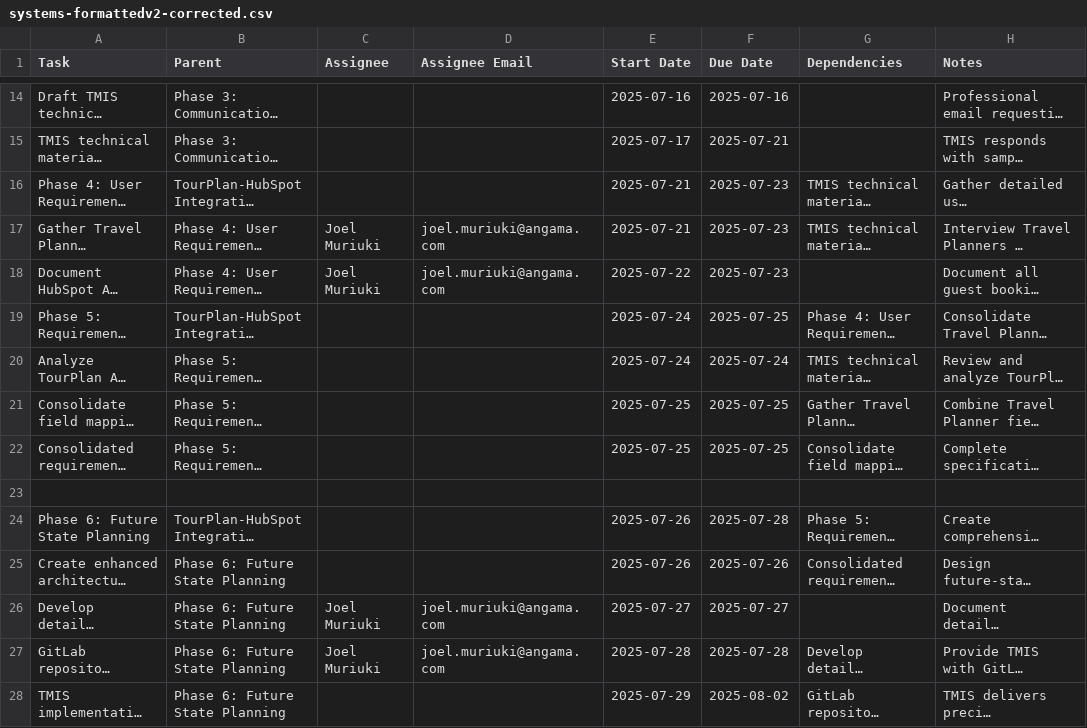
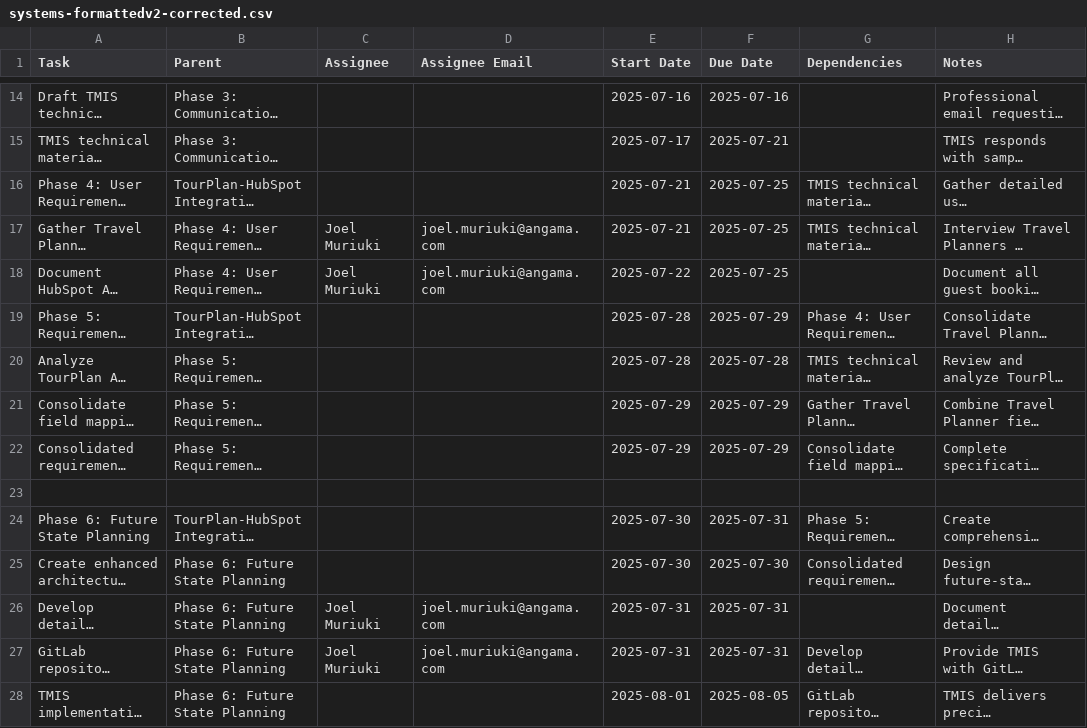
Before and after one commit to joelmm1/asana, a CSV file: systems-formattedv2-corrected.csv, drawn as a sheet; only a part is shown, gaps mark what is left out; long unchanged cells end in …; the diff names each change by its address in the sheet, - before the commit and + after, or states it on an @@ line.

```diff
--- a/systems-formattedv2-corrected.csv
+++ b/systems-formattedv2-corrected.csv
-F16:F18 (Due Date): 2025-07-23
+F16:F18 (Due Date): 2025-07-25
-E19:E20 (Start Date): 2025-07-24
+E19:E20 (Start Date): 2025-07-28
-F19 (Due Date): 2025-07-25
+F19 (Due Date): 2025-07-29
-F20 (Due Date): 2025-07-24
+F20 (Due Date): 2025-07-28
-E21:E22 (Start Date): 2025-07-25
+E21:E22 (Start Date): 2025-07-29
-F21:F22 (Due Date): 2025-07-25
+F21:F22 (Due Date): 2025-07-29
-E24:E25 (Start Date): 2025-07-26
+E24:E25 (Start Date): 2025-07-30
-F24 (Due Date): 2025-07-28
+F24 (Due Date): 2025-07-31
-F25 (Due Date): 2025-07-26
+F25 (Due Date): 2025-07-30
-E26 (Start Date): 2025-07-27
+E26 (Start Date): 2025-07-31
-F26 (Due Date): 2025-07-27
+F26 (Due Date): 2025-07-31
-E27 (Start Date): 2025-07-28
+E27 (Start Date): 2025-07-31
-F27 (Due Date): 2025-07-28
+F27 (Due Date): 2025-07-31
-E28 (Start Date): 2025-07-29
+E28 (Start Date): 2025-08-01
-F28 (Due Date): 2025-08-02
+F28 (Due Date): 2025-08-05
```
